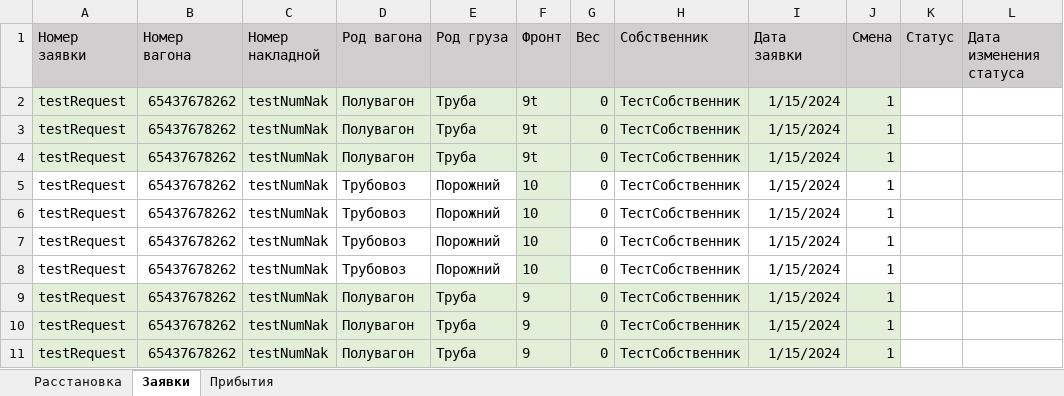
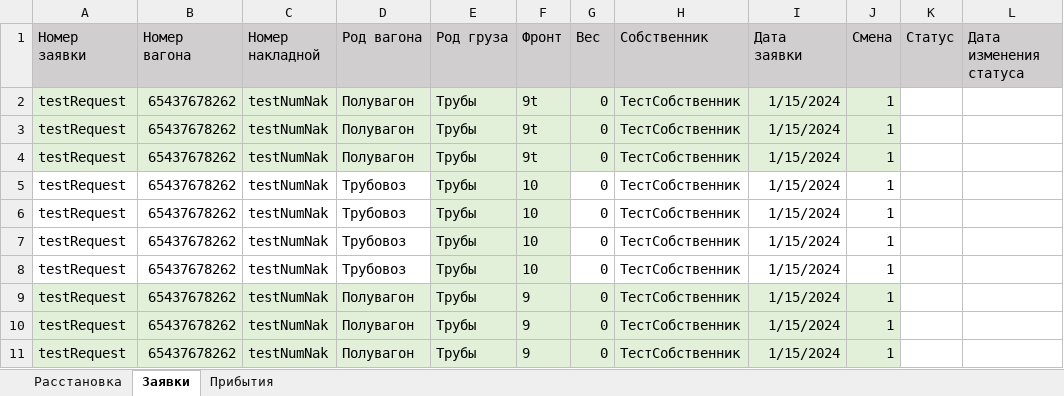
Before and after one commit to Mrakobeznt/zd_station, an Excel workbook: motmos_zd/Исходные данные.xlsx, sheet Заявки, drawn as a sheet; values as stored, in another font and other column widths than the file's, no borders; the diff names each change by its address in the sheet, - before the commit and + after, or states it on an @@ line.

```diff
--- a/motmos_zd/Исходные данные.xlsx (sheet Заявки)
+++ b/motmos_zd/Исходные данные.xlsx (sheet Заявки)
-E2:E4 (Род груза): Труба
+E2:E4 (Род груза): Трубы
-E5:E8 (Род груза): Порожний
+E5:E8 (Род груза): Трубы
-E5:E8 fill: none
+E5:E8 fill: #E2F0D9
-E9:E11 (Род груза): Труба
+E9:E11 (Род груза): Трубы
```
Also changed, not shown: sheet Расстановка, 1 other file.
